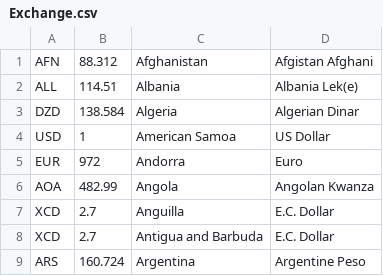
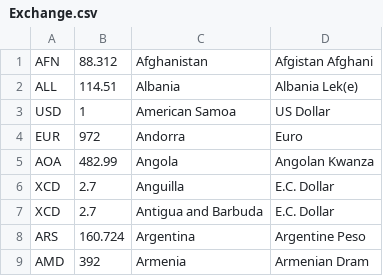
Before and after one commit to SebV19/CurencyConverter, a CSV file: Exchange.csv, drawn as a sheet; only a part is shown; the shorter side is filled out with more unchanged rows; the diff names each change by its address in the sheet, - before the commit and + after, or states it on an @@ line.

```diff
--- a/Exchange.csv
+++ b/Exchange.csv
-row 3: DZD | 138.584 | Algeria | Algerian Dinar
```
Also changed, not shown: 3 other files.
